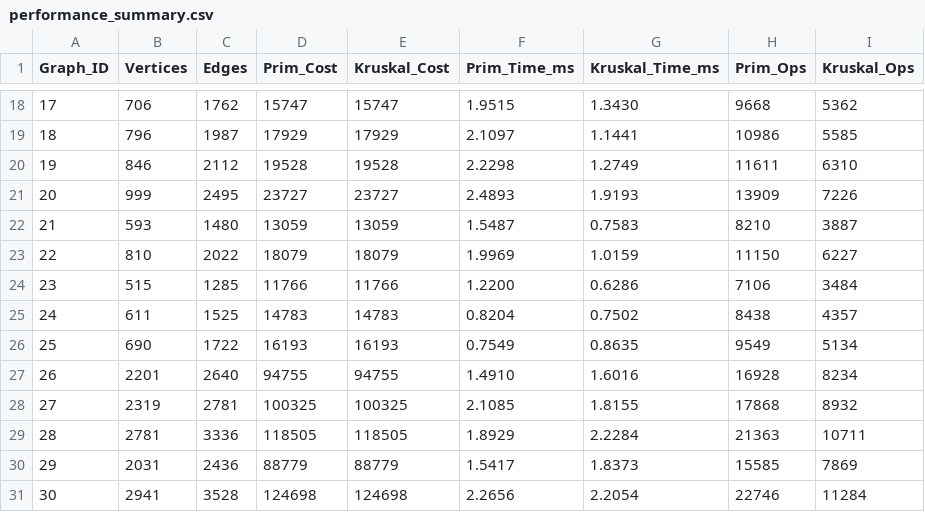
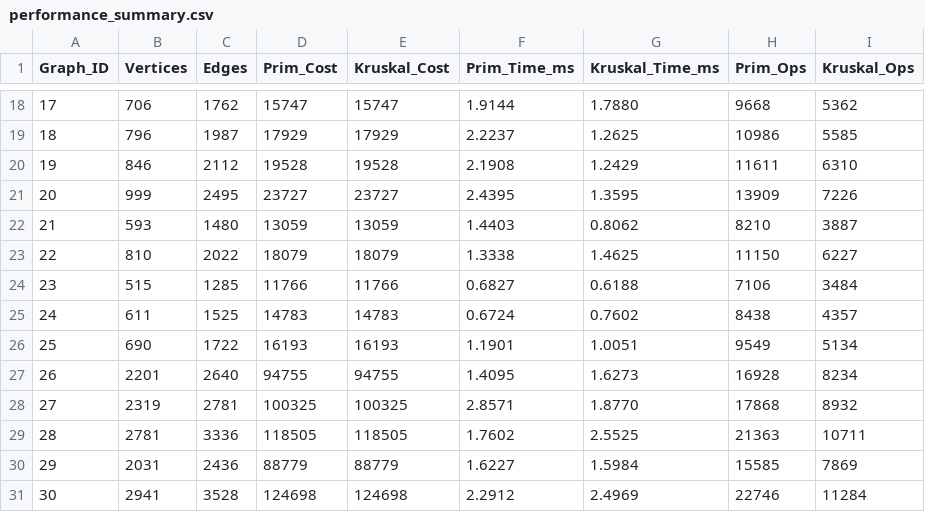
Before and after one commit to MarioAman07/assignment3-mst, a CSV file: data/output/performance_summary.csv, drawn as a sheet; only a part is shown, gaps mark what is left out; the diff covers the shown part only.

```diff
--- a/data/output/performance_summary.csv
+++ b/data/output/performance_summary.csv
@@ -18,14 +18,14 @@ Graph_ID,Vertices,Edges,Prim_Cost,Kruskal_Cost,Prim_Time_ms,Kruskal_Time_ms,Prim
-17,706,1762,15747,15747,1.9515,1.3430,9668,5362
-18,796,1987,17929,17929,2.1097,1.1441,10986,5585
-19,846,2112,19528,19528,2.2298,1.2749,11611,6310
-20,999,2495,23727,23727,2.4893,1.9193,13909,7226
-21,593,1480,13059,13059,1.5487,0.7583,8210,3887
-22,810,2022,18079,18079,1.9969,1.0159,11150,6227
-23,515,1285,11766,11766,1.2200,0.6286,7106,3484
-24,611,1525,14783,14783,0.8204,0.7502,8438,4357
-25,690,1722,16193,16193,0.7549,0.8635,9549,5134
-26,2201,2640,94755,94755,1.4910,1.6016,16928,8234
-27,2319,2781,100325,100325,2.1085,1.8155,17868,8932
-28,2781,3336,118505,118505,1.8929,2.2284,21363,10711
-29,2031,2436,88779,88779,1.5417,1.8373,15585,7869
-30,2941,3528,124698,124698,2.2656,2.2054,22746,11284
+17,706,1762,15747,15747,1.9144,1.7880,9668,5362
+18,796,1987,17929,17929,2.2237,1.2625,10986,5585
+19,846,2112,19528,19528,2.1908,1.2429,11611,6310
+20,999,2495,23727,23727,2.4395,1.3595,13909,7226
+21,593,1480,13059,13059,1.4403,0.8062,8210,3887
+22,810,2022,18079,18079,1.3338,1.4625,11150,6227
+23,515,1285,11766,11766,0.6827,0.6188,7106,3484
+24,611,1525,14783,14783,0.6724,0.7602,8438,4357
+25,690,1722,16193,16193,1.1901,1.0051,9549,5134
+26,2201,2640,94755,94755,1.4095,1.6273,16928,8234
+27,2319,2781,100325,100325,2.8571,1.8770,17868,8932
+28,2781,3336,118505,118505,1.7602,2.5525,21363,10711
+29,2031,2436,88779,88779,1.6227,1.5984,15585,7869
+30,2941,3528,124698,124698,2.2912,2.4969,22746,11284
```
Also changed, not shown: 32 edited cells elsewhere in this file, 1 other file.
